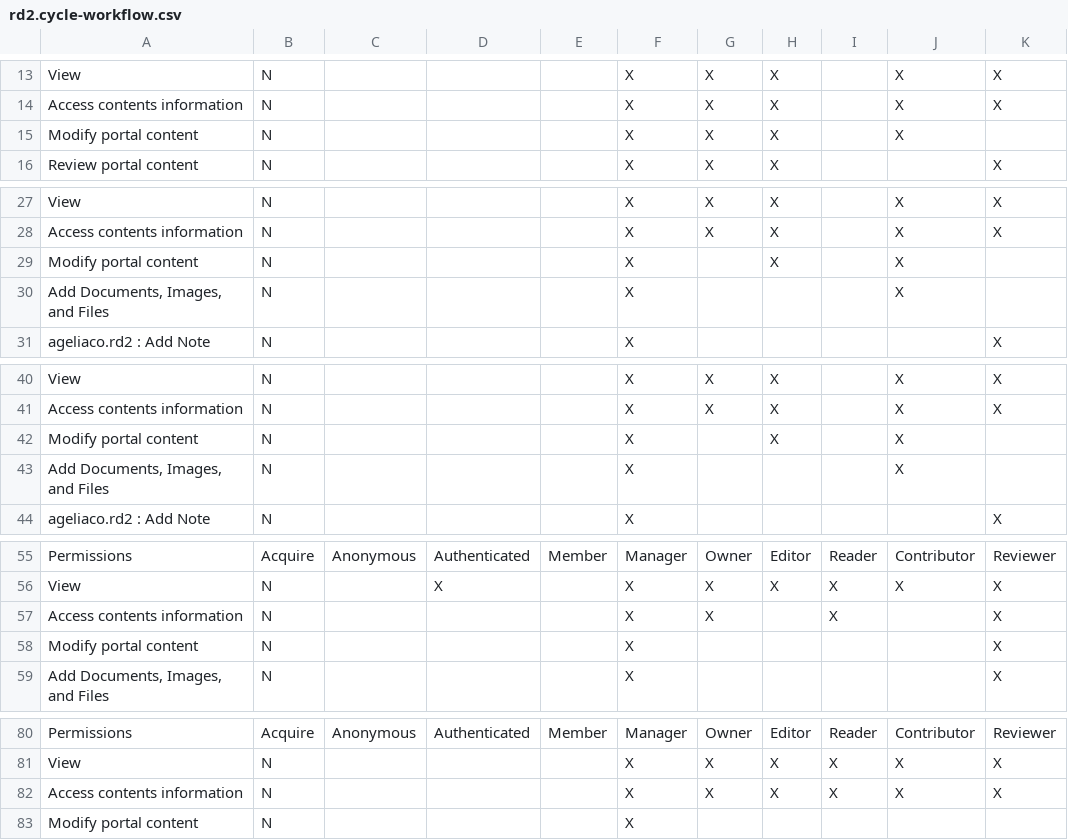
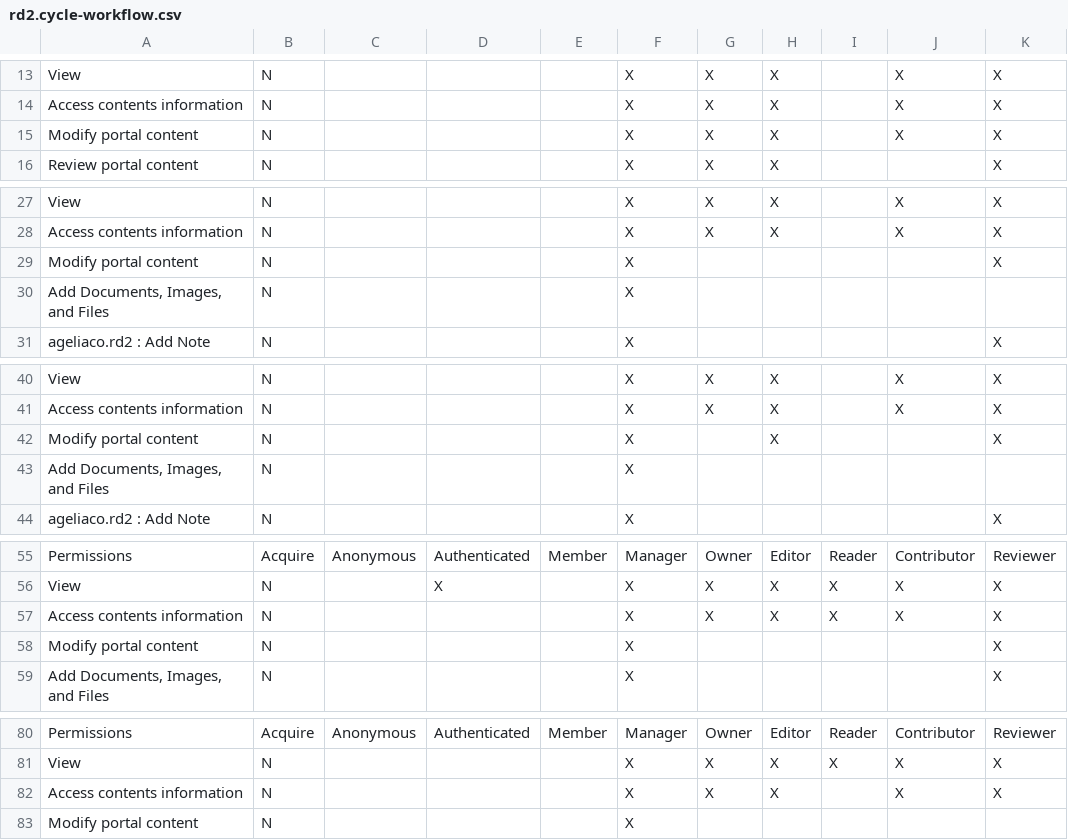
Before and after one commit to renfers/ageliaco.rd2, a CSV file: ageliaco/rd2/profiles/default/workflow_csv/rd2.cycle-workflow.csv, drawn as a sheet; only a part is shown, gaps mark what is left out; the diff covers the shown part only.

```diff
--- a/ageliaco/rd2/profiles/default/workflow_csv/rd2.cycle-workflow.csv
+++ b/ageliaco/rd2/profiles/default/workflow_csv/rd2.cycle-workflow.csv
@@ -14,3 +14,3 @@ View,N,,,,X,X,X,,X,X
 Access contents information,N,,,,X,X,X,,X,X
-Modify portal content,N,,,,X,X,X,,X,
+Modify portal content,N,,,,X,X,X,,X,X
 Review portal content,N,,,,X,X,X,,,X
@@ -28,4 +28,4 @@ View,N,,,,X,X,X,,X,X
 Access contents information,N,,,,X,X,X,,X,X
-Modify portal content,N,,,,X,,X,,X,
-"Add Documents, Images, and Files",N,,,,X,,,,X,
+Modify portal content,N,,,,X,,,,,X
+"Add Documents, Images, and Files",N,,,,X,,,,,
 ageliaco.rd2 : Add Note,N,,,,X,,,,,X
@@ -41,4 +41,4 @@ View,N,,,,X,X,X,,X,X
 Access contents information,N,,,,X,X,X,,X,X
-Modify portal content,N,,,,X,,X,,X,
-"Add Documents, Images, and Files",N,,,,X,,,,X,
+Modify portal content,N,,,,X,,X,,,X
+"Add Documents, Images, and Files",N,,,,X,,,,,
 ageliaco.rd2 : Add Note,N,,,,X,,,,,X
@@ -56,3 +56,3 @@ Permissions,Acquire,Anonymous,Authenticated,Member,Manager,Owner,Editor,Reader,C
 View,N,,X,,X,X,X,X,X,X
-Access contents information,N,,,,X,X,,X,,X
+Access contents information,N,,,,X,X,X,X,X,X
 Modify portal content,N,,,,X,,,,,X
@@ -81,3 +81,3 @@ Permissions,Acquire,Anonymous,Authenticated,Member,Manager,Owner,Editor,Reader,C
 View,N,,,,X,X,X,X,X,X
-Access contents information,N,,,,X,X,X,X,X,X
+Access contents information,N,,,,X,X,X,,X,X
 Modify portal content,N,,,,X,,,,,
```
Also changed, not shown: 1 edited cell elsewhere in this file, ageliaco/rd2/profiles/default/workflow_csv/rd2.projet-workflow.csv, 6 other files.
